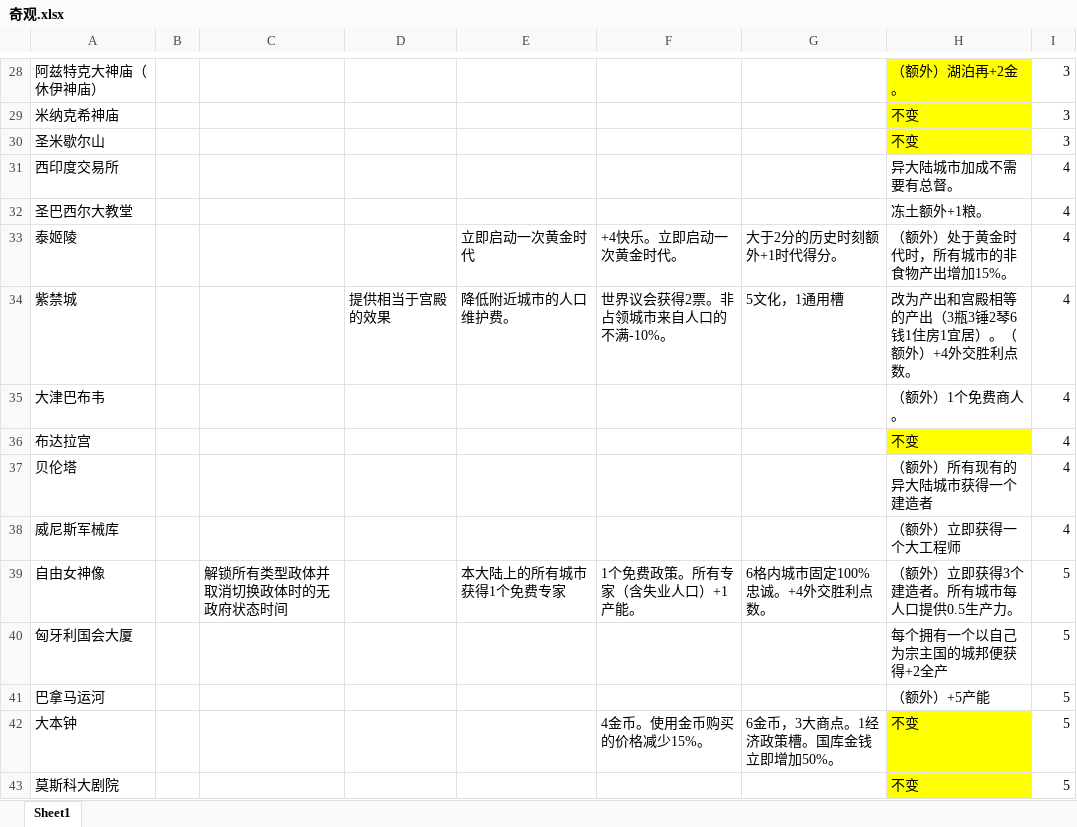
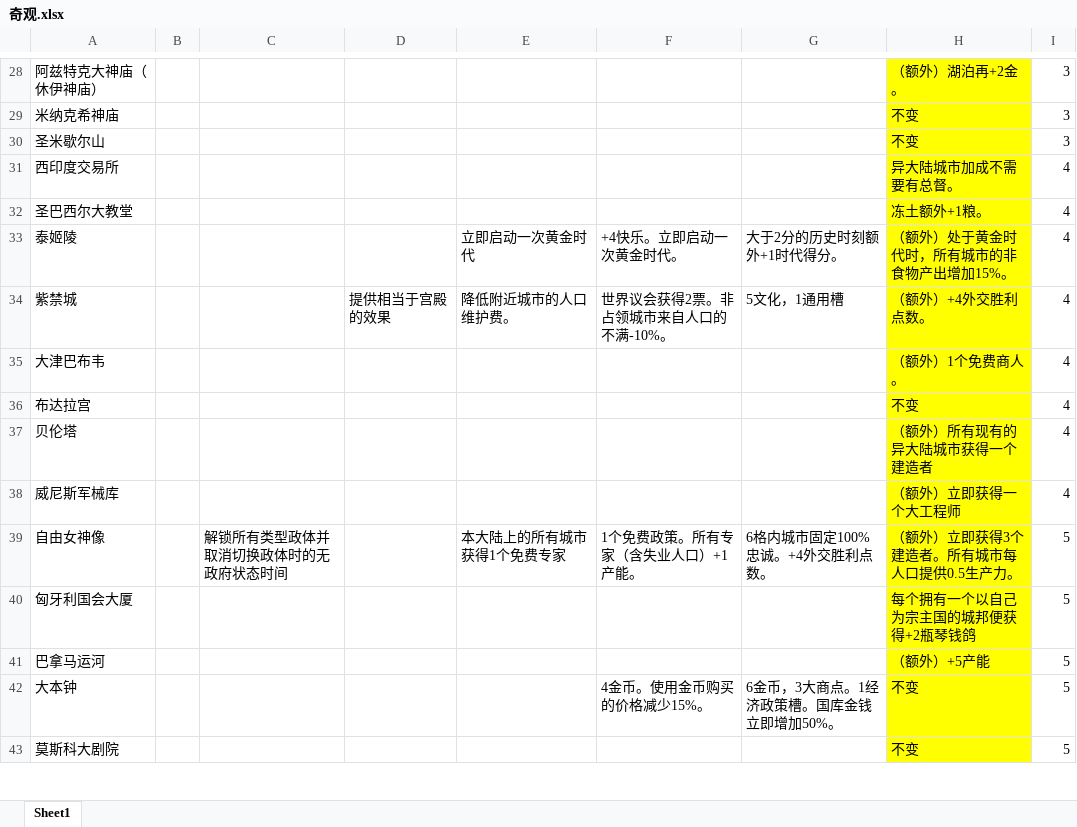
Before and after one commit to dwughjsd/Sistine_civ6mod, an Excel workbook: 文档/奇观.xlsx, sheet Sheet1, drawn as a sheet; only a part is shown, gaps mark what is left out; values as stored, in another font and other column widths than the file's, no borders; the diff covers the shown part only; the diff names each change by its address in the sheet, - before the commit and + after, or states it on an @@ line.

```diff
--- a/文档/奇观.xlsx (sheet Sheet1)
+++ b/文档/奇观.xlsx (sheet Sheet1)
-H31:H35 fill: none
+H31:H35 fill: #FFFF00
-H34: 改为产出和宫殿相等的产出（3瓶3锤2琴6钱1住房1宜居）。（额外）+4外交胜利点数。
+H34: （额外）+4外交胜利点数。
-H37:H41 fill: none
+H37:H41 fill: #FFFF00
-H40: 每个拥有一个以自己为宗主国的城邦便获得+2全产
+H40: 每个拥有一个以自己为宗主国的城邦便获得+2瓶琴钱鸽
```
Also changed, not shown: 3 edited cells and cell formats elsewhere in this sheet, 5 other files.
